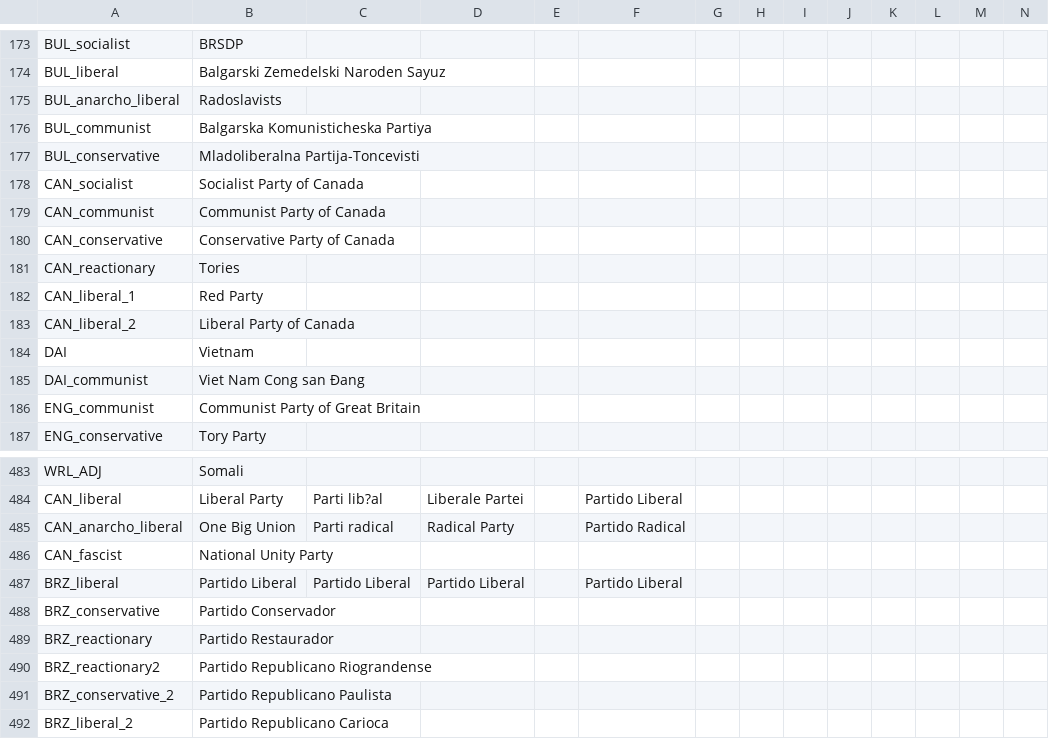
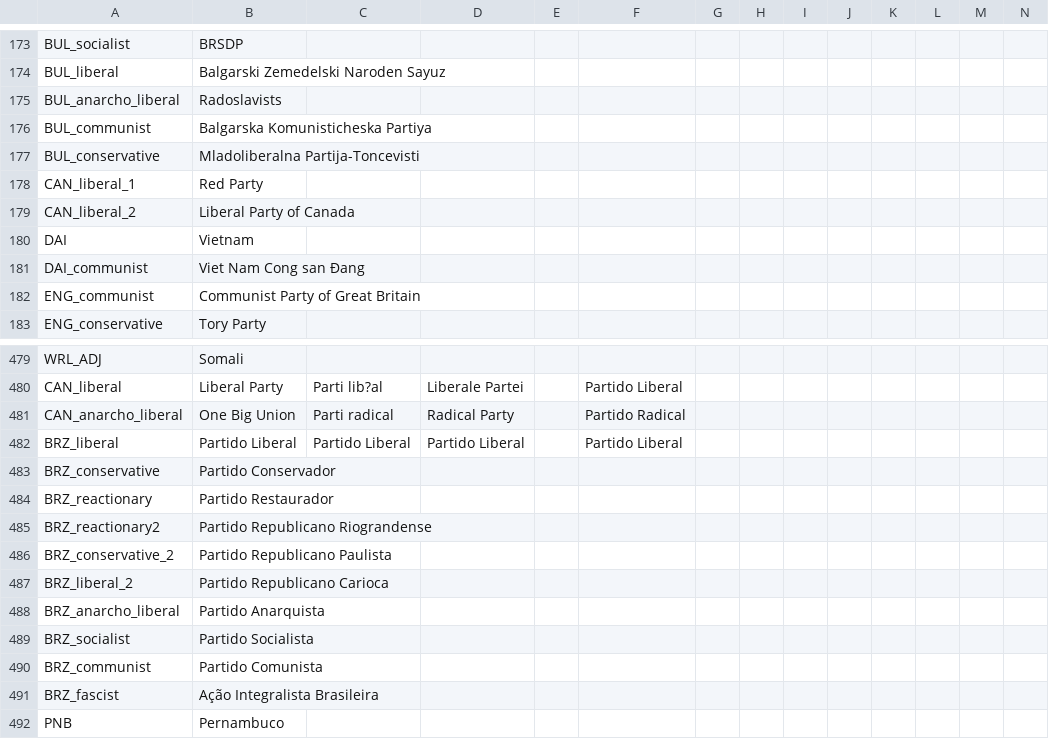
Before and after one commit to napoleons-legacy/mod, a CSV file: Napoleon's Legacy/localisation/00_HPM_countries.csv, drawn as a sheet; only a part is shown, gaps mark what is left out; the shorter side is filled out with more unchanged rows; the diff names each change by its address in the sheet, - before the commit and + after, or states it on an @@ line.

```diff
--- a/Napoleon's Legacy/localisation/00_HPM_countries.csv
+++ b/Napoleon's Legacy/localisation/00_HPM_countries.csv
-row 178: CAN_socialist | Socialist Party of Canada
-row 179: CAN_communist | Communist Party of Canada
-row 180: CAN_conservative | Conservative Party of Canada
-row 181: CAN_reactionary | Tories
-row 486: CAN_fascist | National Unity Party
```
Also changed, not shown: Napoleon's Legacy/localisation/00_NPL_countries.csv, Napoleon's Legacy/localisation/02_NNM_countries.csv.
